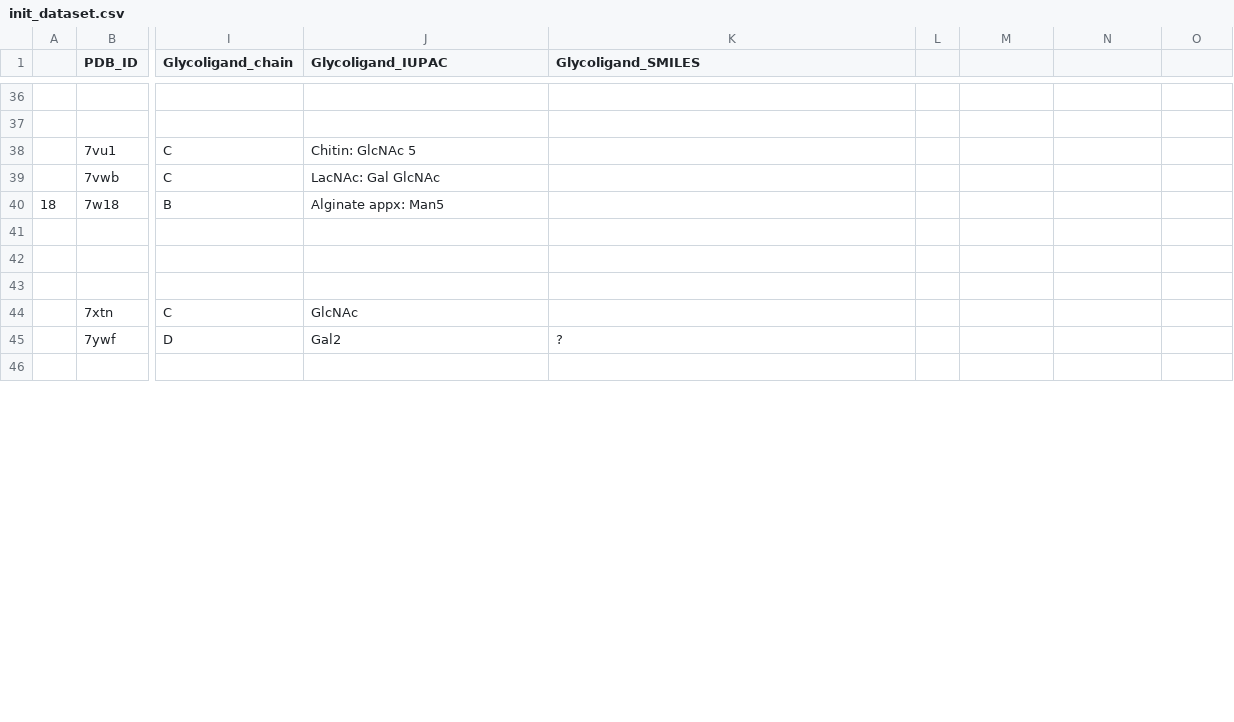
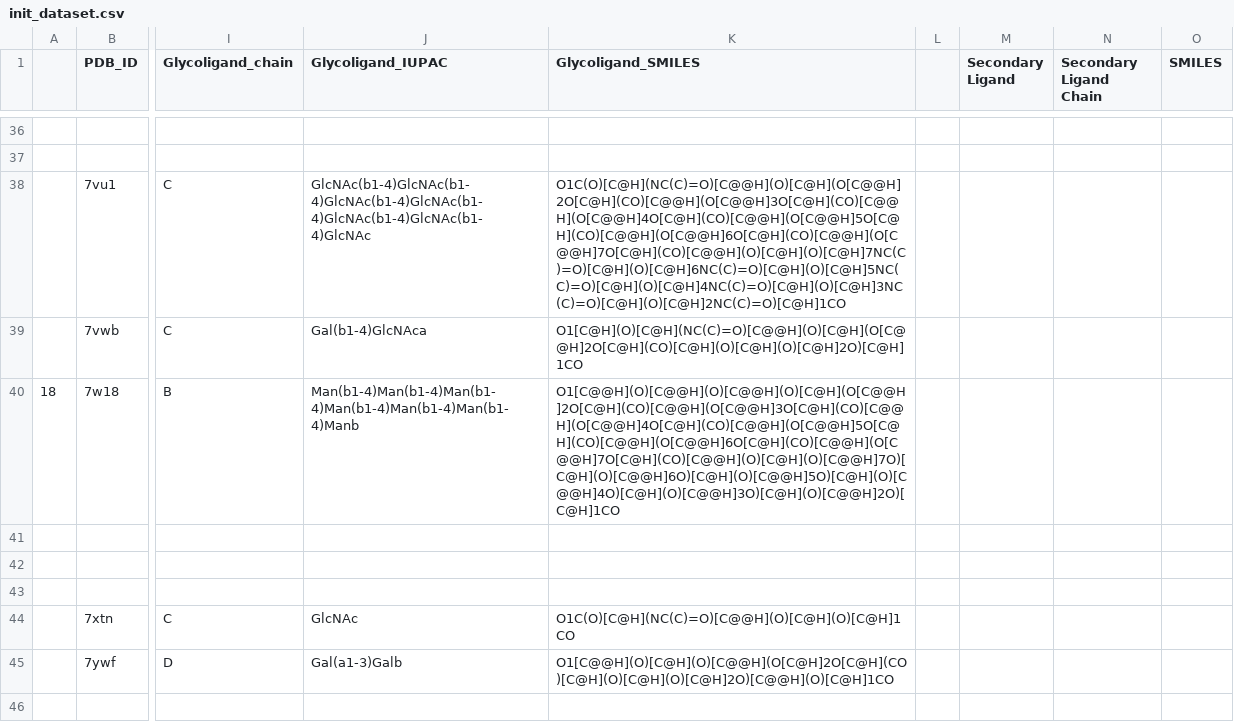
Before and after one commit to swcanner/ubcapin, a CSV file: init_dataset.csv, drawn as a sheet; only a part is shown, gaps mark what is left out; the diff covers the shown part only; the diff names each change by its address in the sheet, - before the commit and + after, or states it on an @@ line.

```diff
--- a/init_dataset.csv
+++ b/init_dataset.csv
-M1: (empty)
+M1: Secondary Ligand
-N1: (empty)
+N1: Secondary Ligand Chain
-O1: (empty)
+O1: SMILES
-J38 (Glycoligand_IUPAC): Chitin: GlcNAc 5
+J38 (Glycoligand_IUPAC): GlcNAc(b1-4)GlcNAc(b1-4)GlcNAc(b1-4)GlcNAc(b1-4)GlcNAc(b1-4)GlcNAc(b1-4)GlcNAc
-K38 (Glycoligand_SMILES): (empty)
+K38 (Glycoligand_SMILES): O1C(O)[C@H](NC(C)=O)[C@@H](O)[C@H](O[C@@H]2O[C@H](CO)[C@@H](O[C@@H]3O[C@H](CO)[C@@H](O[C@@H]4O[C@H](CO)[C@@H](O[C@@H]5O[C@H](CO)[C@@H](O[C@@H]6O[C@H](CO)[C@@H](O[C@@H]7O[C@H](CO)[C@@H](O)[C@H](O)[C@H]7NC(C)=O)[C@H](O)[C@H]6NC(C)=O)[C@H](O)[C@H]5NC(C)=O)[C@H](O)[C@H]4NC(C)=O)[C@H](O)[C@H]3NC(C)=O)[C@H](O)[C@H]2NC(C)=O)[C@H]1CO
-J39 (Glycoligand_IUPAC): LacNAc: Gal GlcNAc
+J39 (Glycoligand_IUPAC): Gal(b1-4)GlcNAca
-K39 (Glycoligand_SMILES): (empty)
+K39 (Glycoligand_SMILES): O1[C@H](O)[C@H](NC(C)=O)[C@@H](O)[C@H](O[C@@H]2O[C@H](CO)[C@H](O)[C@H](O)[C@H]2O)[C@H]1CO
-J40 (Glycoligand_IUPAC): Alginate appx: Man5
+J40 (Glycoligand_IUPAC): Man(b1-4)Man(b1-4)Man(b1-4)Man(b1-4)Man(b1-4)Man(b1-4)Manb
-K40 (Glycoligand_SMILES): (empty)
+K40 (Glycoligand_SMILES): O1[C@@H](O)[C@@H](O)[C@@H](O)[C@H](O[C@@H]2O[C@H](CO)[C@@H](O[C@@H]3O[C@H](CO)[C@@H](O[C@@H]4O[C@H](CO)[C@@H](O[C@@H]5O[C@H](CO)[C@@H](O[C@@H]6O[C@H](CO)[C@@H](O[C@@H]7O[C@H](CO)[C@@H](O)[C@H](O)[C@@H]7O)[C@H](O)[C@@H]6O)[C@H](O)[C@@H]5O)[C@H](O)[C@@H]4O)[C@H](O)[C@@H]3O)[C@H](O)[C@@H]2O)[C@H]1CO
-K44 (Glycoligand_SMILES): (empty)
+K44 (Glycoligand_SMILES): O1C(O)[C@H](NC(C)=O)[C@@H](O)[C@H](O)[C@H]1CO
-J45 (Glycoligand_IUPAC): Gal2
+J45 (Glycoligand_IUPAC): Gal(a1-3)Galb
-K45 (Glycoligand_SMILES): ?
+K45 (Glycoligand_SMILES): O1[C@@H](O)[C@H](O)[C@@H](O[C@H]2O[C@H](CO)[C@H](O)[C@H](O)[C@H]2O)[C@@H](O)[C@H]1CO
```
Also changed, not shown: 58 edited cells elsewhere in this file, 38 other files.
